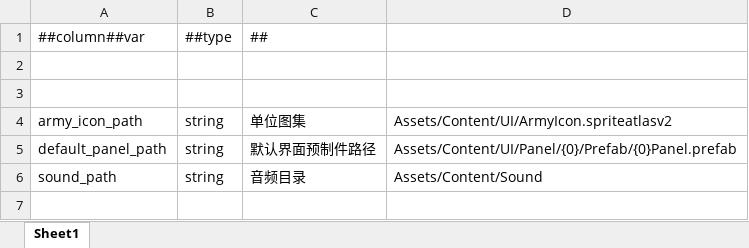
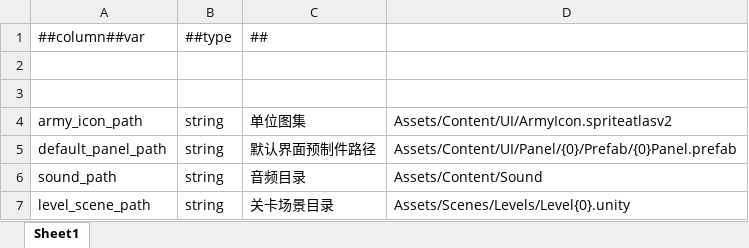
Before and after one commit to gufengchangdao/Takeover, an Excel workbook: DataTables/Datas/GlobalSettingData-全局设置表.xlsx, sheet Sheet1, drawn as a sheet; values as stored, in another font and other column widths than the file's, no borders; the diff names each change by its address in the sheet, - before the commit and + after, or states it on an @@ line.

```diff
--- a/DataTables/Datas/GlobalSettingData-全局设置表.xlsx (sheet Sheet1)
+++ b/DataTables/Datas/GlobalSettingData-全局设置表.xlsx (sheet Sheet1)
+row 7: level_scene_path | string | 关卡场景目录 | Assets/Scenes/Levels/Level{0}.unity
```
Also changed, not shown: 7 other files.
